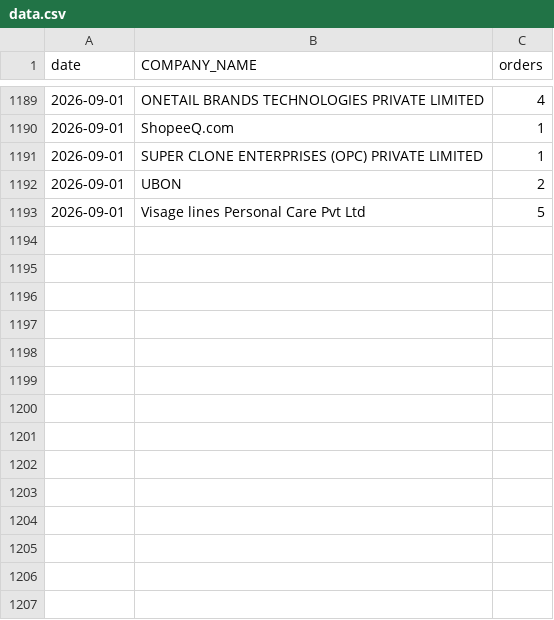
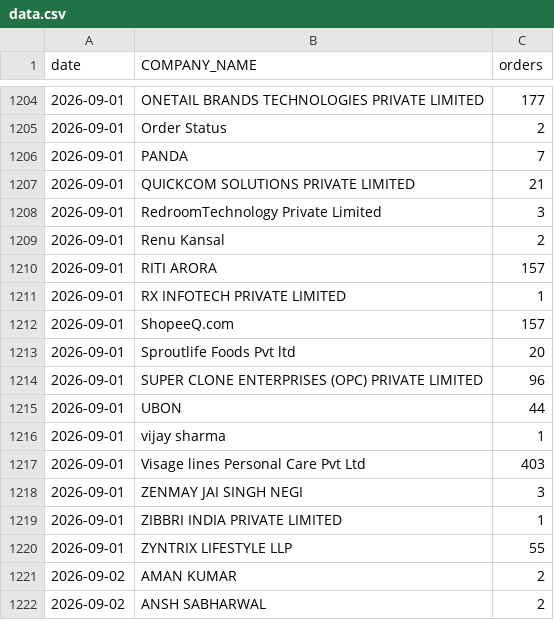
Before and after one commit to iuc-beep/company-orders-dashboard, a CSV file: data.csv, drawn as a sheet; only a part is shown, gaps mark what is left out; the diff covers the shown part only.

Commit message:
Update order dashboard data

```diff
--- a/data.csv
+++ b/data.csv
@@ -1189,5 +1204,19 @@ date,COMPANY_NAME,orders
-2026-09-01,ONETAIL BRANDS TECHNOLOGIES PRIVATE LIMITED,4
-2026-09-01,ShopeeQ.com,1
-2026-09-01,SUPER CLONE ENTERPRISES (OPC) PRIVATE LIMITED,1
-2026-09-01,UBON,2
-2026-09-01,Visage lines Personal Care Pvt Ltd,5
+2026-09-01,ONETAIL BRANDS TECHNOLOGIES PRIVATE LIMITED,177
+2026-09-01,Order Status,2
+2026-09-01,PANDA,7
+2026-09-01,QUICKCOM SOLUTIONS PRIVATE LIMITED,21
+2026-09-01,RedroomTechnology Private Limited,3
+2026-09-01,Renu Kansal,2
+2026-09-01,RITI ARORA,157
+2026-09-01,RX INFOTECH PRIVATE LIMITED,1
+2026-09-01,ShopeeQ.com,157
+2026-09-01,Sproutlife Foods Pvt ltd,20
+2026-09-01,SUPER CLONE ENTERPRISES (OPC) PRIVATE LIMITED,96
+2026-09-01,UBON,44
+2026-09-01,vijay sharma,1
+2026-09-01,Visage lines Personal Care Pvt Ltd,403
+2026-09-01,ZENMAY JAI SINGH NEGI,3
+2026-09-01,ZIBBRI INDIA PRIVATE LIMITED,1
+2026-09-01,ZYNTRIX LIFESTYLE LLP,55
+2026-09-02,AMAN KUMAR,2
+2026-09-02,ANSH SABHARWAL,2
```
Also changed, not shown: 27 added rows and 6 edited cells elsewhere in this file.
